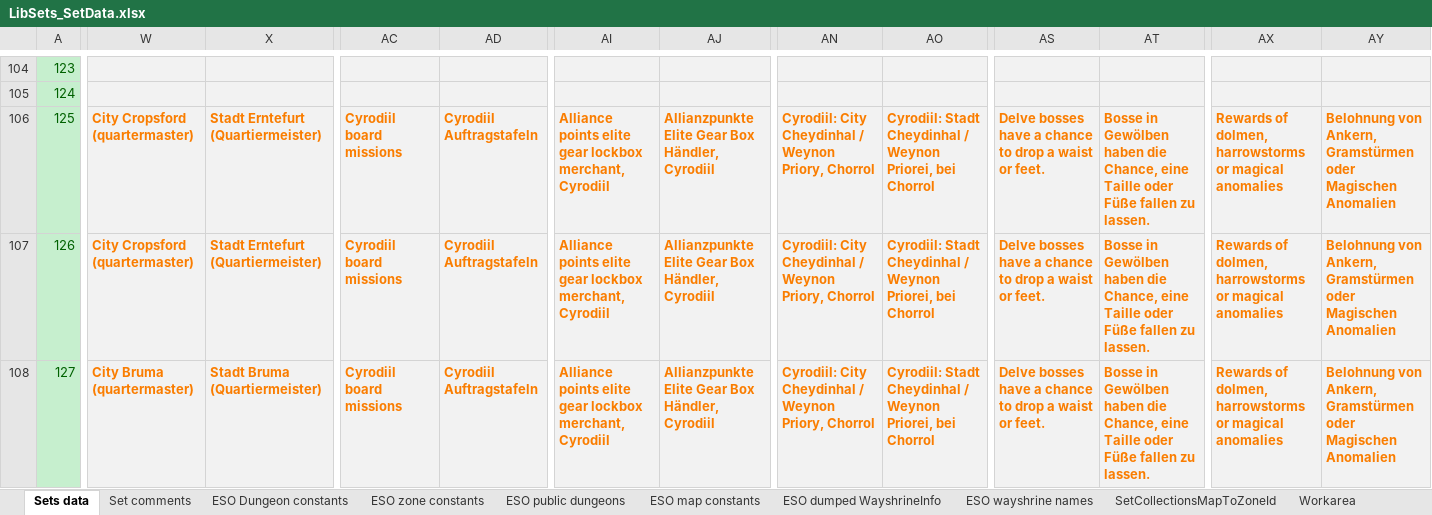
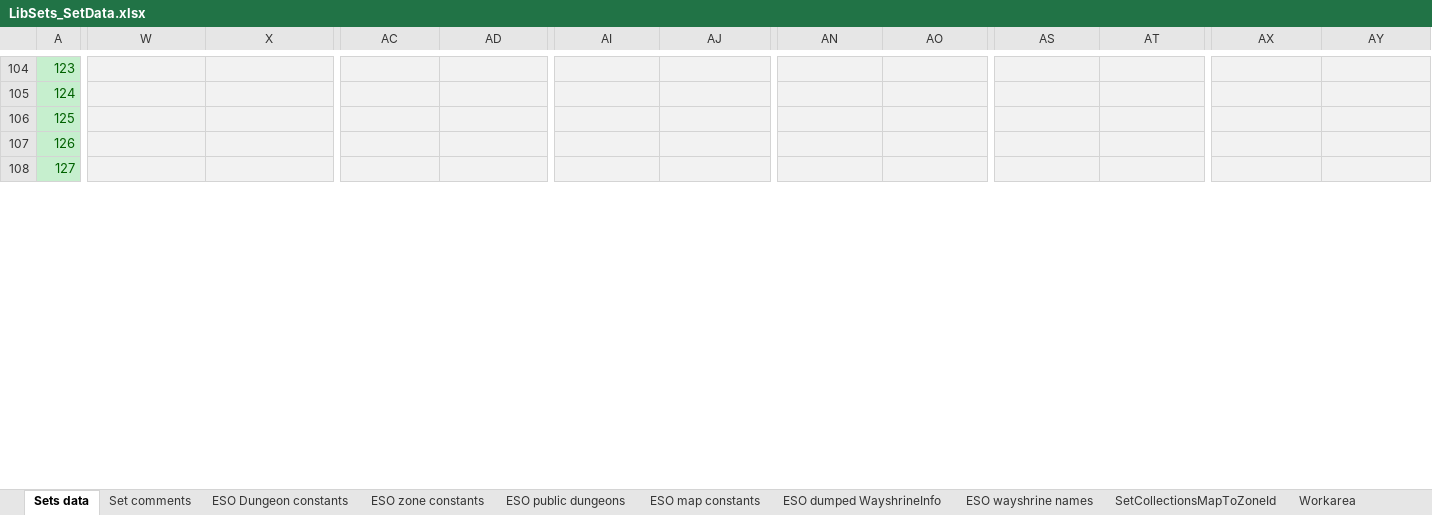
Before and after one commit to Baertram/LibSets, an Excel workbook: LibSets/Data/LibSets_SetData.xlsx, sheet Sets data, drawn as a sheet; only a part is shown, gaps mark what is left out; values as stored, in another font and other column widths than the file's, no borders; the diff covers the shown part only; the diff names each change by its address in the sheet, - before the commit and + after, or states it on an @@ line.

Commit message:
-Updated sets data: Removed duplicate dropLicationName texts (which will be build automatically internally) -Fixed droplocationNames and parentZoneName to show both

```diff
--- a/LibSets/Data/LibSets_SetData.xlsx (sheet Sets data)
+++ b/LibSets/Data/LibSets_SetData.xlsx (sheet Sets data)
-W106:W107: City Cropsford (quartermaster)
+W106:W107: (empty)
-X106:X107: Stadt Erntefurt (Quartiermeister)
+X106:X107: (empty)
-AC106:AC108: Cyrodiil board missions
+AC106:AC108: (empty)
-AD106:AD108: Cyrodiil Auftragstafeln
+AD106:AD108: (empty)
-AI106:AI108: Alliance points elite gear lockbox merchant, Cyrodiil
+AI106:AI108: (empty)
-AJ106:AJ108: Allianzpunkte Elite Gear Box Händler, Cyrodiil
+AJ106:AJ108: (empty)
-AN106:AN108: Cyrodiil: City Cheydinhal / Weynon Priory, Chorrol
+AN106:AN108: (empty)
-AO106:AO108: Cyrodiil: Stadt Cheydinhal / Weynon Priorei, bei Chorrol
+AO106:AO108: (empty)
-AS106:AS108: Delve bosses have a chance to drop a waist or feet.
+AS106:AS108: (empty)
-AT106:AT108: Bosse in Gewölben haben die Chance, eine Taille oder Füße fallen zu lassen.
+AT106:AT108: (empty)
-AX106:AX108: Rewards of dolmen, harrowstorms or magical anomalies
+AX106:AX108: (empty)
-AY106:AY108: Belohnung von Ankern, Gramstürmen oder Magischen Anomalien
+AY106:AY108: (empty)
-W108: City Bruma (quartermaster)
+W108: (empty)
-X108: Stadt Bruma (Quartiermeister)
+X108: (empty)
```
Also changed, not shown: 1114 edited cells elsewhere in this sheet, 2 other files.
